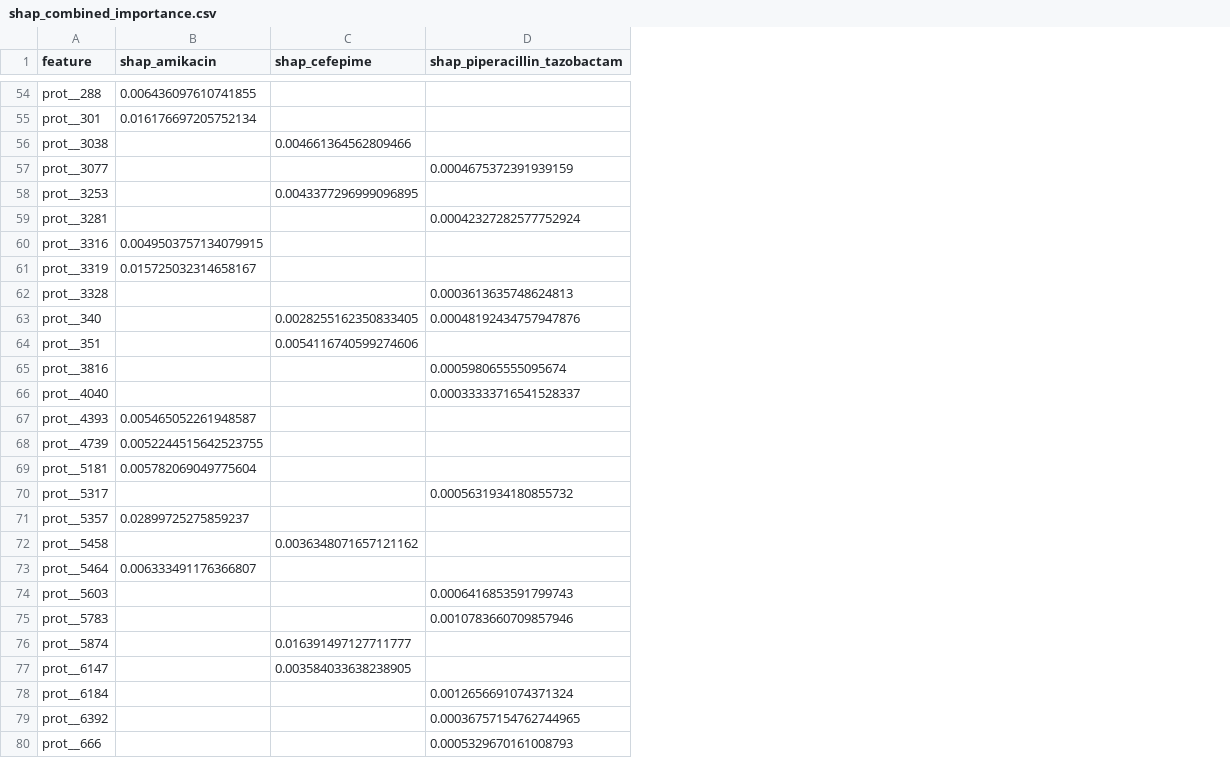
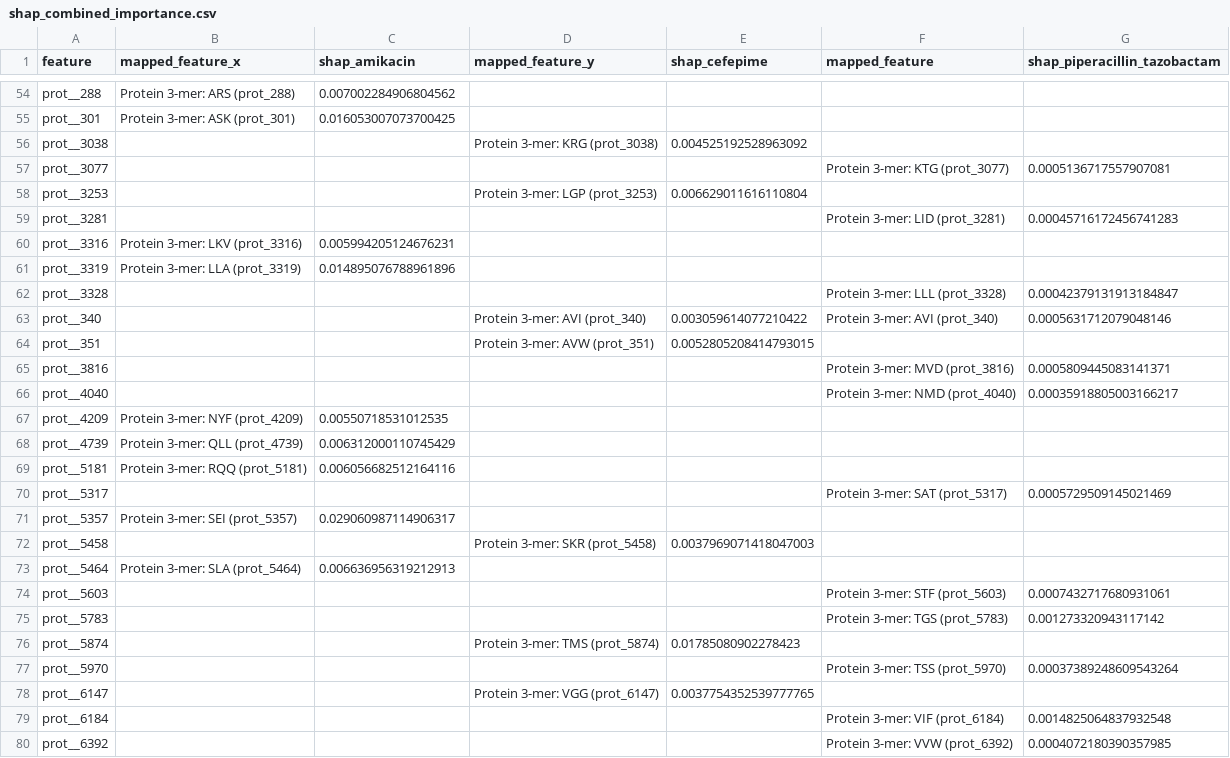
Before and after one commit to real-akhyar/ARMOR-Antibiotic-Resistance-Modelling-through-Omics-and-Resistance-gene-analysis, a CSV file: results/external_validation/shap_combined_importance.csv, drawn as a sheet; only a part is shown, gaps mark what is left out; removed rows and columns are numbered as before the commit, all else as after; the diff covers the shown part only; the diff names each change by its address in the sheet, - before the commit and + after, or states it on an @@ line.

```diff
--- a/results/external_validation/shap_combined_importance.csv
+++ b/results/external_validation/shap_combined_importance.csv
+column B (mapped_feature_x), rows 54-61: Protein 3-mer: ARS (prot_288) | Protein 3-mer: ASK (prot_301) |  |  |  |  | Protein 3-mer: LKV (prot_3316) | Protein 3-mer: LLA (prot_3319); rows 68-73: Protein 3-mer: QLL (prot_4739) | Protein 3-mer: RQQ (prot_5181) |  | Protein 3-mer: SEI (prot_5357) |  | Protein 3-mer: SLA (prot_5464)
+column D (mapped_feature_y), rows 56-64: Protein 3-mer: KRG (prot_3038) |  | Protein 3-mer: LGP (prot_3253) |  |  |  |  | Protein 3-mer: AVI (prot_340) | Protein 3-mer: AVW (prot_351); rows 72-76: Protein 3-mer: SKR (prot_5458) |  |  |  | Protein 3-mer: TMS (prot_5874); row 78: Protein 3-mer: VGG (prot_6147)
+column F (mapped_feature), rows 57-66: Protein 3-mer: KTG (prot_3077) |  | Protein 3-mer: LID (prot_3281) |  |  | Protein 3-mer: LLL (prot_3328) | Protein 3-mer: AVI (prot_340) |  | Protein 3-mer: MVD (prot_3816) | Protein 3-mer: NMD (prot_4040); rows 70-75: Protein 3-mer: SAT (prot_5317) |  |  |  | Protein 3-mer: STF (prot_5603) | Protein 3-mer: TGS (prot_5783); rows 79-80: Protein 3-mer: VIF (prot_6184) | Protein 3-mer: VVW (prot_6392)
-C54 (shap_amikacin): 0.006436097610741855
+C54 (shap_amikacin): 0.007002284906804562
-C55 (shap_amikacin): 0.016176697205752134
+C55 (shap_amikacin): 0.016053007073700425
-E56 (shap_cefepime): 0.004661364562809466
+E56 (shap_cefepime): 0.004525192528963092
-G57 (shap_piperacillin_tazobactam): 0.0004675372391939159
+G57 (shap_piperacillin_tazobactam): 0.0005136717557907081
-E58 (shap_cefepime): 0.0043377296999096895
+E58 (shap_cefepime): 0.006629011616110804
-G59 (shap_piperacillin_tazobactam): 0.00042327282577752924
+G59 (shap_piperacillin_tazobactam): 0.00045716172456741283
-C60 (shap_amikacin): 0.0049503757134079915
+C60 (shap_amikacin): 0.005994205124676231
-C61 (shap_amikacin): 0.015725032314658167
+C61 (shap_amikacin): 0.014895076788961896
-G62 (shap_piperacillin_tazobactam): 0.0003613635748624813
+G62 (shap_piperacillin_tazobactam): 0.00042379131913184847
-E63 (shap_cefepime): 0.0028255162350833405
+E63 (shap_cefepime): 0.003059614077210422
-G63 (shap_piperacillin_tazobactam): 0.00048192434757947876
+G63 (shap_piperacillin_tazobactam): 0.0005631712079048146
-E64 (shap_cefepime): 0.0054116740599274606
+E64 (shap_cefepime): 0.0052805208414793015
-G65 (shap_piperacillin_tazobactam): 0.000598065555095674
+G65 (shap_piperacillin_tazobactam): 0.0005809445083141371
-G66 (shap_piperacillin_tazobactam): 0.00033333716541528337
+G66 (shap_piperacillin_tazobactam): 0.00035918805003166217
-row 67: prot__4393 | 0.005465052261948587
+row 67: prot__4209 | Protein 3-mer: NYF (prot_4209) | 0.00550718531012535
-C68 (shap_amikacin): 0.0052244515642523755
+C68 (shap_amikacin): 0.006312000110745429
-C69 (shap_amikacin): 0.005782069049775604
+C69 (shap_amikacin): 0.006056682512164116
-G70 (shap_piperacillin_tazobactam): 0.0005631934180855732
+G70 (shap_piperacillin_tazobactam): 0.0005729509145021469
-C71 (shap_amikacin): 0.02899725275859237
+C71 (shap_amikacin): 0.029060987114906317
-E72 (shap_cefepime): 0.0036348071657121162
+E72 (shap_cefepime): 0.0037969071418047003
-C73 (shap_amikacin): 0.006333491176366807
+C73 (shap_amikacin): 0.006636956319212913
-G74 (shap_piperacillin_tazobactam): 0.0006416853591799743
+G74 (shap_piperacillin_tazobactam): 0.0007432717680931061
-G75 (shap_piperacillin_tazobactam): 0.0010783660709857946
+G75 (shap_piperacillin_tazobactam): 0.001273320943117142
-E76 (shap_cefepime): 0.016391497127711777
+E76 (shap_cefepime): 0.01785080902278423
+row 77: prot__5970 |  |  |  |  | Protein 3-mer: TSS (prot_5970) | 0.00037389248609543264
-E78 (shap_cefepime): 0.003584033638238905
+E78 (shap_cefepime): 0.0037754352539777765
-G79 (shap_piperacillin_tazobactam): 0.0012656691074371324
+G79 (shap_piperacillin_tazobactam): 0.0014825064837932548
-G80 (shap_piperacillin_tazobactam): 0.00036757154762744965
+G80 (shap_piperacillin_tazobactam): 0.0004072180390357985
-row 80: prot__666 |  |  | 0.0005329670161008793
```
Also changed, not shown: 2 added rows, 2 removed rows and 60 edited cells elsewhere in this file, 32 other files.
